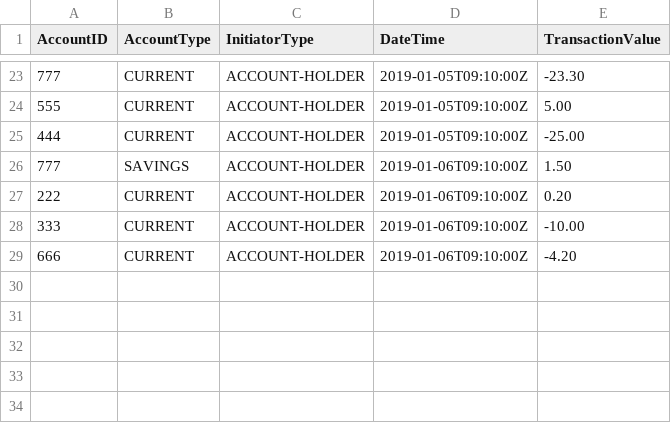
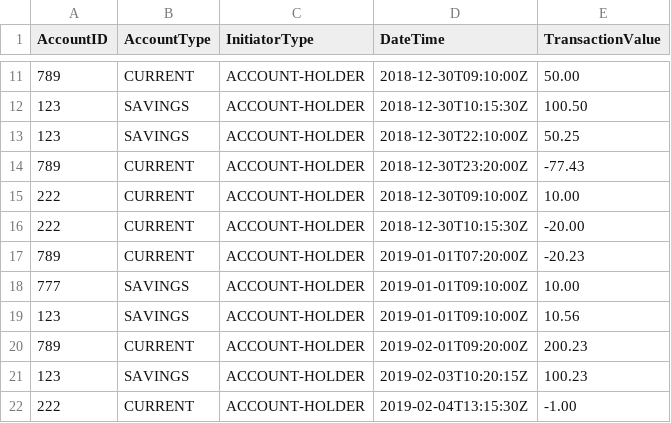
Before and after one commit to josephmanghan/Manghan-Backbase-Challenge, a CSV file: csv_input/test_6.csv, drawn as a sheet; only a part is shown, gaps mark what is left out; the diff covers the shown part only.

```diff
--- a/csv_input/test_6.csv
+++ b/csv_input/test_6.csv
@@ -23,7 +11,12 @@ AccountID,AccountType,InitiatorType,DateTime,TransactionValue
-777,CURRENT,ACCOUNT-HOLDER,2019-01-05T09:10:00Z,-23.30
-555,CURRENT,ACCOUNT-HOLDER,2019-01-05T09:10:00Z,5.00
-444,CURRENT,ACCOUNT-HOLDER,2019-01-05T09:10:00Z,-25.00
-777,SAVINGS,ACCOUNT-HOLDER,2019-01-06T09:10:00Z,1.50
-222,CURRENT,ACCOUNT-HOLDER,2019-01-06T09:10:00Z,0.20
-333,CURRENT,ACCOUNT-HOLDER,2019-01-06T09:10:00Z,-10.00
-666,CURRENT,ACCOUNT-HOLDER,2019-01-06T09:10:00Z,-4.20
+789,CURRENT,ACCOUNT-HOLDER,2018-12-30T09:10:00Z,50.00
+123,SAVINGS,ACCOUNT-HOLDER,2018-12-30T10:15:30Z,100.50
+123,SAVINGS,ACCOUNT-HOLDER,2018-12-30T22:10:00Z,50.25
+789,CURRENT,ACCOUNT-HOLDER,2018-12-30T23:20:00Z,-77.43
+222,CURRENT,ACCOUNT-HOLDER,2018-12-30T09:10:00Z,10.00
+222,CURRENT,ACCOUNT-HOLDER,2018-12-30T10:15:30Z,-20.00
+789,CURRENT,ACCOUNT-HOLDER,2019-01-01T07:20:00Z,-20.23
+777,SAVINGS,ACCOUNT-HOLDER,2019-01-01T09:10:00Z,10.00
+123,SAVINGS,ACCOUNT-HOLDER,2019-01-01T09:10:00Z,10.56
+789,CURRENT,ACCOUNT-HOLDER,2019-02-01T09:20:00Z,200.23
+123,SAVINGS,ACCOUNT-HOLDER,2019-02-03T10:20:15Z,100.23
+222,CURRENT,ACCOUNT-HOLDER,2019-02-04T13:15:30Z,-1.00
```
Also changed, not shown: 3 added rows, 15 removed rows and 14 edited cells elsewhere in this file, csv_input/test_2.csv, csv_input/test_3.csv, 2 other files.
